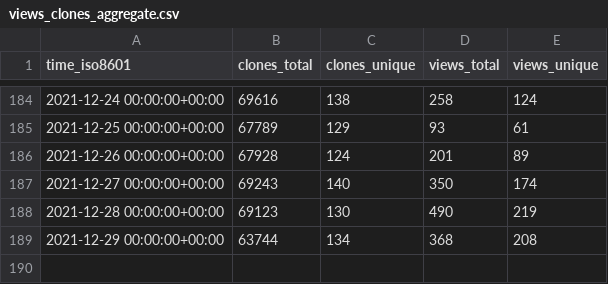
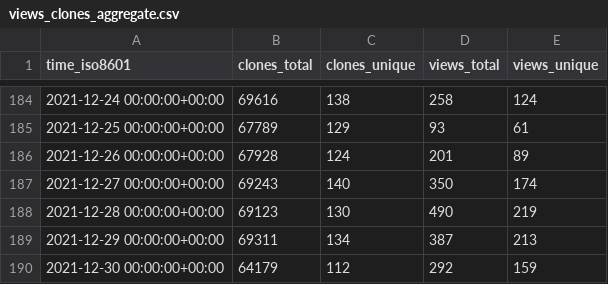
Before and after one commit to fluxcd/community, a CSV file: fluxcd/flux/ghrs-data/views_clones_aggregate.csv, drawn as a sheet; only a part is shown, gaps mark what is left out.

```diff
--- a/fluxcd/flux/ghrs-data/views_clones_aggregate.csv
+++ b/fluxcd/flux/ghrs-data/views_clones_aggregate.csv
@@ -188,2 +188,3 @@ time_iso8601,clones_total,clones_unique,views_total,views_unique
 2021-12-28 00:00:00+00:00,69123,130,490,219
-2021-12-29 00:00:00+00:00,63744,134,368,208
+2021-12-29 00:00:00+00:00,69311,134,387,213
+2021-12-30 00:00:00+00:00,64179,112,292,159
```
Also changed, not shown: 1 other file.
